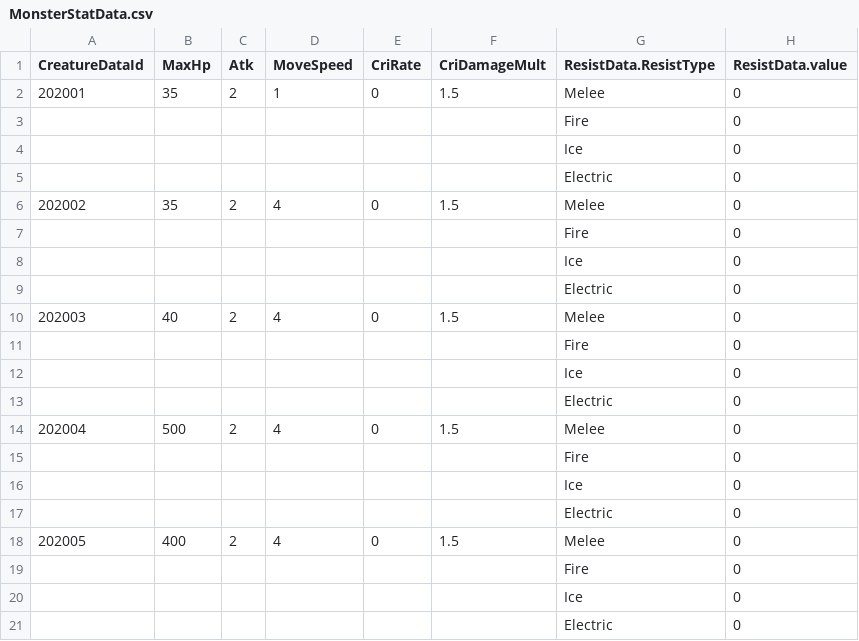
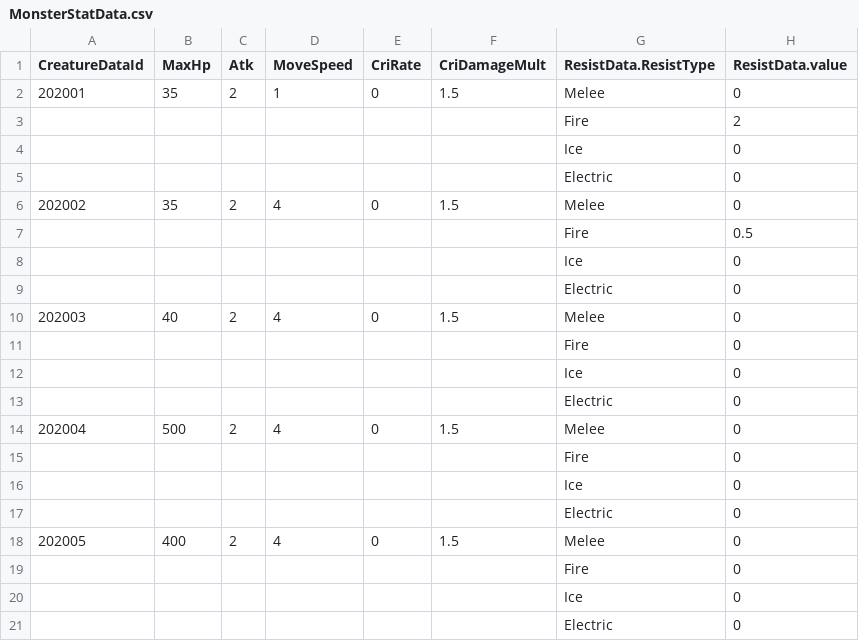
Before and after one commit to klanetho2003/CreateMagic, a CSV file: MagicSchool/Assets/@Resources/Data/ExcelData/MonsterStatData.csv, drawn as a sheet.

```diff
--- a/MagicSchool/Assets/@Resources/Data/ExcelData/MonsterStatData.csv
+++ b/MagicSchool/Assets/@Resources/Data/ExcelData/MonsterStatData.csv
@@ -2,3 +2,3 @@ CreatureDataId,MaxHp,Atk,MoveSpeed,CriRate,CriDamageMult,ResistData.ResistType,R
 202001,35,2,1,0,1.5,Melee,0
-,,,,,,Fire,0
+,,,,,,Fire,2
 ,,,,,,Ice,0
@@ -6,3 +6,3 @@ CreatureDataId,MaxHp,Atk,MoveSpeed,CriRate,CriDamageMult,ResistData.ResistType,R
 202002,35,2,4,0,1.5,Melee,0
-,,,,,,Fire,0
+,,,,,,Fire,0.5
 ,,,,,,Ice,0
```
Also changed, not shown: MagicSchool/Assets/@Resources/Data/ExcelData/EffectData.csv, MagicSchool/Assets/@Resources/Data/ExcelData/MonsterSkillData.csv, 27 other files.
